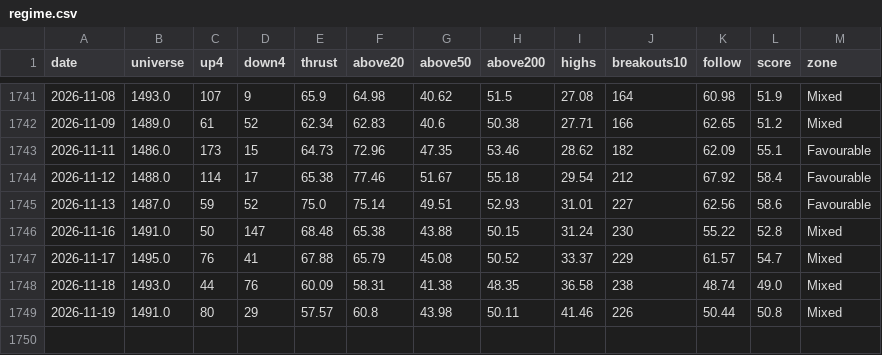
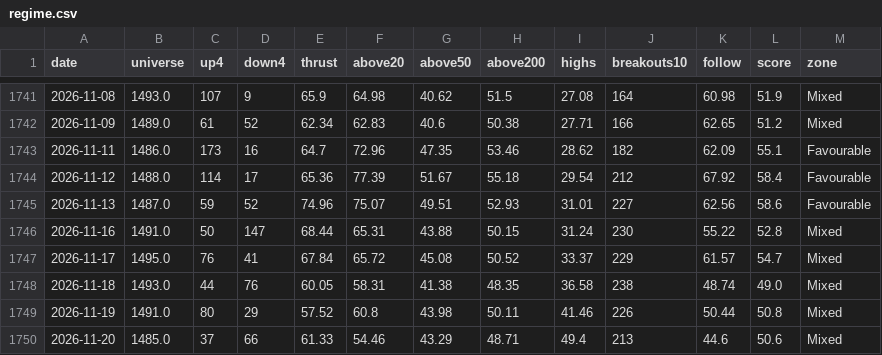
Before and after one commit to trustyliar/nse-sector-rotation, a CSV file: derived/regime.csv, drawn as a sheet; only a part is shown, gaps mark what is left out.

```diff
--- a/derived/regime.csv
+++ b/derived/regime.csv
@@ -1742,8 +1742,9 @@ date,universe,up4,down4,thrust,above20,above50,above200,highs,breakouts10,follow
 2026-11-09,1489.0,61,52,62.34,62.83,40.6,50.38,27.71,166,62.65,51.2,Mixed
-2026-11-11,1486.0,173,15,64.73,72.96,47.35,53.46,28.62,182,62.09,55.1,Favourable
-2026-11-12,1488.0,114,17,65.38,77.46,51.67,55.18,29.54,212,67.92,58.4,Favourable
-2026-11-13,1487.0,59,52,75.0,75.14,49.51,52.93,31.01,227,62.56,58.6,Favourable
-2026-11-16,1491.0,50,147,68.48,65.38,43.88,50.15,31.24,230,55.22,52.8,Mixed
-2026-11-17,1495.0,76,41,67.88,65.79,45.08,50.52,33.37,229,61.57,54.7,Mixed
-2026-11-18,1493.0,44,76,60.09,58.31,41.38,48.35,36.58,238,48.74,49.0,Mixed
-2026-11-19,1491.0,80,29,57.57,60.8,43.98,50.11,41.46,226,50.44,50.8,Mixed
+2026-11-11,1486.0,173,16,64.7,72.96,47.35,53.46,28.62,182,62.09,55.1,Favourable
+2026-11-12,1488.0,114,17,65.36,77.39,51.67,55.18,29.54,212,67.92,58.4,Favourable
+2026-11-13,1487.0,59,52,74.96,75.07,49.51,52.93,31.01,227,62.56,58.6,Favourable
+2026-11-16,1491.0,50,147,68.44,65.31,43.88,50.15,31.24,230,55.22,52.8,Mixed
+2026-11-17,1495.0,76,41,67.84,65.72,45.08,50.52,33.37,229,61.57,54.7,Mixed
+2026-11-18,1493.0,44,76,60.05,58.31,41.38,48.35,36.58,238,48.74,49.0,Mixed
+2026-11-19,1491.0,80,29,57.52,60.8,43.98,50.11,41.46,226,50.44,50.8,Mixed
+2026-11-20,1485.0,37,66,61.33,54.46,43.29,48.71,49.4,213,44.6,50.6,Mixed
```
Also changed, not shown: derived/reversal.csv, derived/setups.csv, 14 other files.
